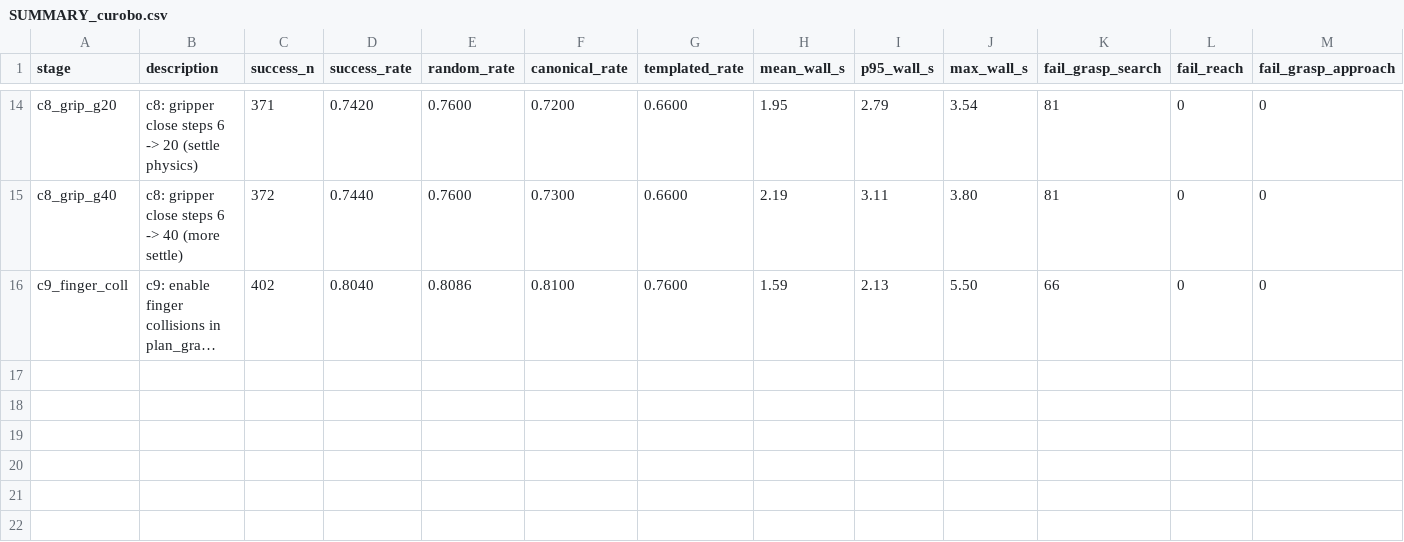
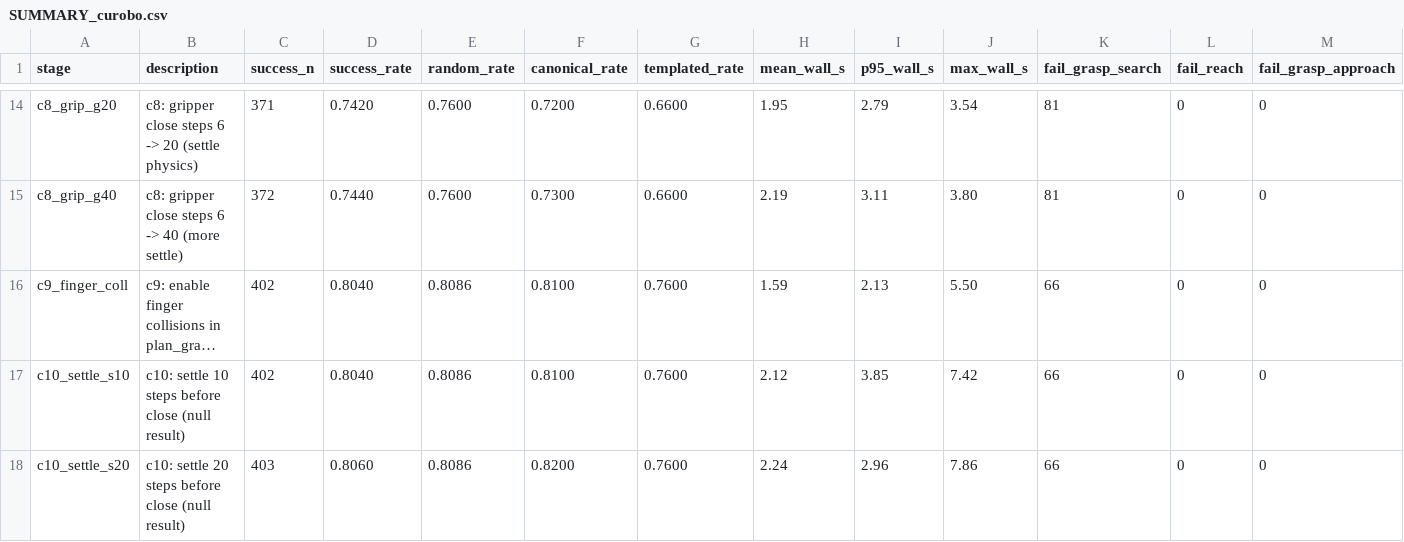
Before and after one commit to Yuning30/ms-taskbench, a CSV file: outputs/controller_eval/SUMMARY_curobo.csv, drawn as a sheet; only a part is shown, gaps mark what is left out; long unchanged cells end in …; rows hold the shown columns only; the diff names each change by its address in the sheet, - before the commit and + after, or states it on an @@ line.

Commit message:
docs: c10 settle-before-close null result; c9 stays production controller
c10 makes no measurable difference (+/- 1 scene = noise). Combined with
c8 (close-rate ruled out), the slip-during-close mechanism is wrist
drift under close-torque at extended-reach configurations - structural
to the Panda at the workspace edge, not fixable by close timing.

Production stays c9: 402/500 (80.4%), +104 vs mplib v6 (+20.8pp).

```diff
--- a/outputs/controller_eval/SUMMARY_curobo.csv
+++ b/outputs/controller_eval/SUMMARY_curobo.csv
+row 17: c10_settle_s10 | c10: settle 10 steps before close (null result) | 402 | 0.8040 | 0.8086 | 0.8100 | 0.7600 | 2.12 | 3.85 | 7.42 | 66 | 0 | 0
+row 18: c10_settle_s20 | c10: settle 20 steps before close (null result) | 403 | 0.8060 | 0.8086 | 0.8200 | 0.7600 | 2.24 | 2.96 | 7.86 | 66 | 0 | 0
```
Also changed, not shown: 1 other file.
